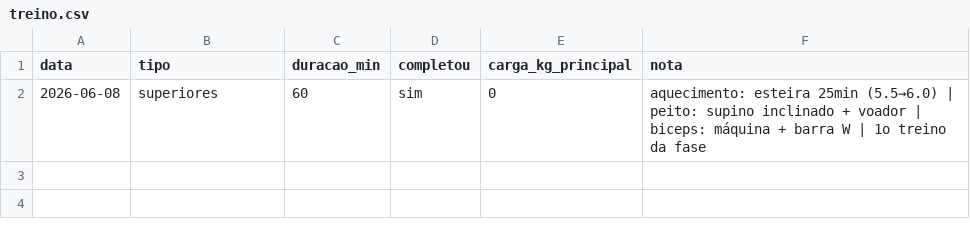
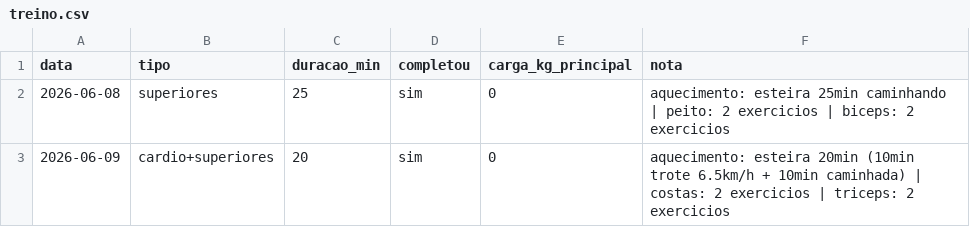
Before and after one commit to passoz/xkull, a CSV file: metricas/treino.csv, drawn as a sheet.

Commit message:
!xkull 09/jun treino registrado

```diff
--- a/metricas/treino.csv
+++ b/metricas/treino.csv
@@ -1,2 +1,3 @@
 data,tipo,duracao_min,completou,carga_kg_principal,nota
-2026-06-08,superiores,60,sim,0,aquecimento: esteira 25min (5.5→6.0) | peito: supino inclinado + voador | biceps: máquina + barra W | 1o treino da fase
+2026-06-08,superiores,25,sim,0,aquecimento: esteira 25min caminhando | peito: 2 exercicios | biceps: 2 exercicios
+2026-06-09,cardio+superiores,20,sim,0,aquecimento: esteira 20min (10min trote 6.5km/h + 10min caminhada) | costas: 2 exercicios | triceps: 2 exercicios
```
